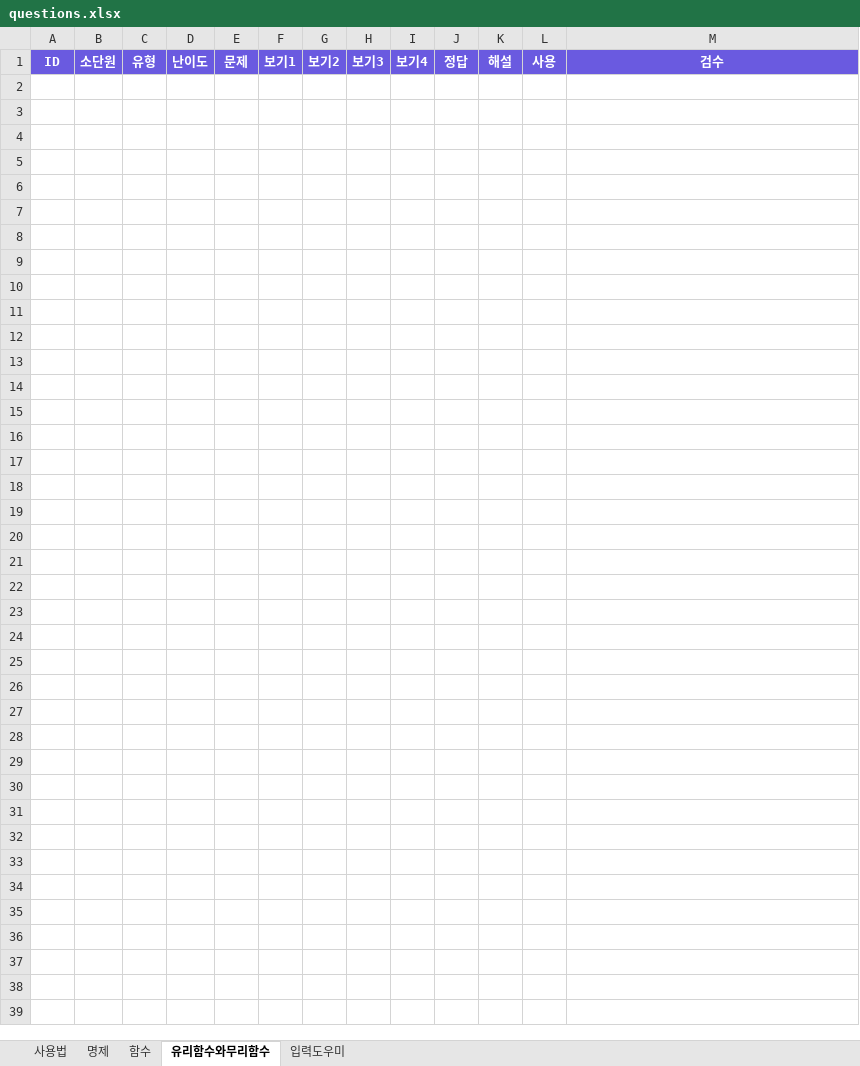
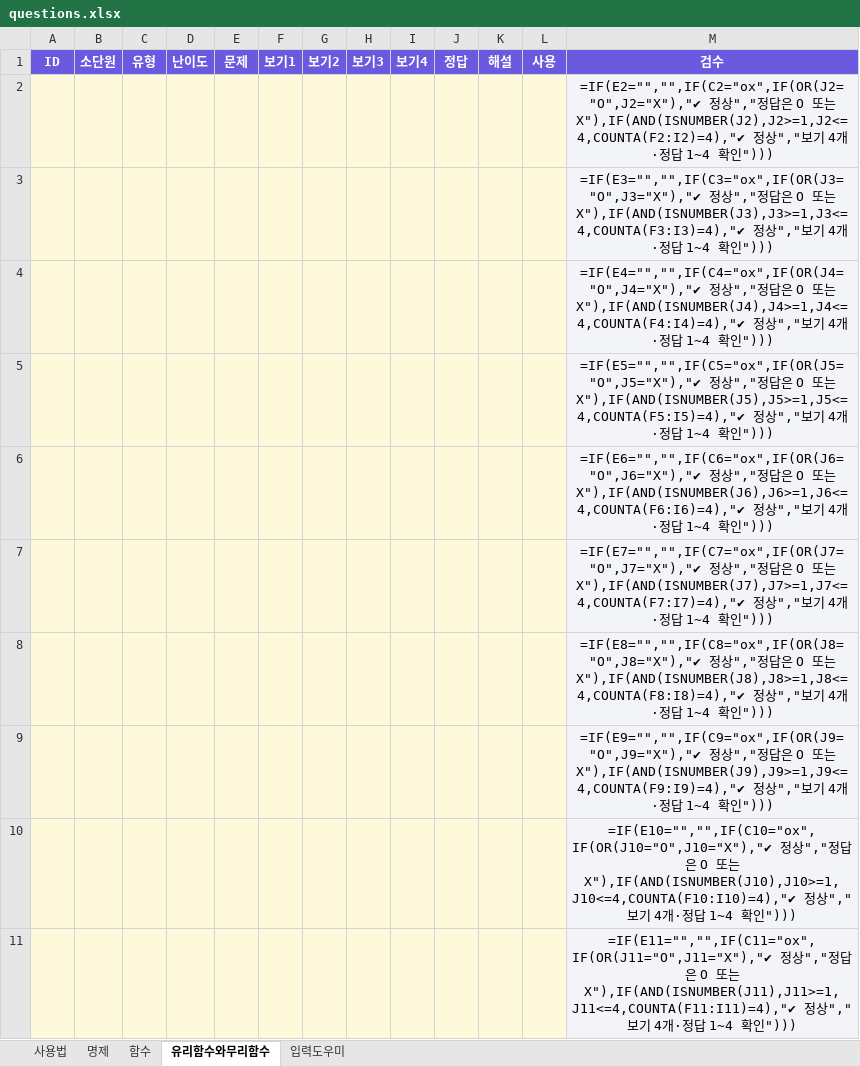
Before and after one commit to kijung4041-ui/math_quiz, an Excel workbook: questions.xlsx, sheet 유리함수와무리함수, drawn as a sheet; only a part is shown; values as stored, in another font and other column widths than the file's, no borders; formulas without a stored value are shown as written; conditional formats not drawn; the diff covers the shown part only; the diff names each change by its address in the sheet, - before the commit and + after, or states it on an @@ line.

```diff
--- a/questions.xlsx (sheet 유리함수와무리함수)
+++ b/questions.xlsx (sheet 유리함수와무리함수)
+row 2:  |  |  |  |  |  |  |  |  |  |  |  | =IF(E2="","",IF(C2="ox",IF(OR(J2="O",J2="X"),"✔ 정상","정답은 O 또는 X"),IF(AND(ISNUMBER(J2),J2>=1,J2<=4,COUNTA(F2:I2)=4),"✔ 정상","보기 4개·정답 1~4 확인")))
+row 3:  |  |  |  |  |  |  |  |  |  |  |  | =IF(E3="","",IF(C3="ox",IF(OR(J3="O",J3="X"),"✔ 정상","정답은 O 또는 X"),IF(AND(ISNUMBER(J3),J3>=1,J3<=4,COUNTA(F3:I3)=4),"✔ 정상","보기 4개·정답 1~4 확인")))
+row 4:  |  |  |  |  |  |  |  |  |  |  |  | =IF(E4="","",IF(C4="ox",IF(OR(J4="O",J4="X"),"✔ 정상","정답은 O 또는 X"),IF(AND(ISNUMBER(J4),J4>=1,J4<=4,COUNTA(F4:I4)=4),"✔ 정상","보기 4개·정답 1~4 확인")))
+row 5:  |  |  |  |  |  |  |  |  |  |  |  | =IF(E5="","",IF(C5="ox",IF(OR(J5="O",J5="X"),"✔ 정상","정답은 O 또는 X"),IF(AND(ISNUMBER(J5),J5>=1,J5<=4,COUNTA(F5:I5)=4),"✔ 정상","보기 4개·정답 1~4 확인")))
+row 6:  |  |  |  |  |  |  |  |  |  |  |  | =IF(E6="","",IF(C6="ox",IF(OR(J6="O",J6="X"),"✔ 정상","정답은 O 또는 X"),IF(AND(ISNUMBER(J6),J6>=1,J6<=4,COUNTA(F6:I6)=4),"✔ 정상","보기 4개·정답 1~4 확인")))
+row 7:  |  |  |  |  |  |  |  |  |  |  |  | =IF(E7="","",IF(C7="ox",IF(OR(J7="O",J7="X"),"✔ 정상","정답은 O 또는 X"),IF(AND(ISNUMBER(J7),J7>=1,J7<=4,COUNTA(F7:I7)=4),"✔ 정상","보기 4개·정답 1~4 확인")))
+row 8:  |  |  |  |  |  |  |  |  |  |  |  | =IF(E8="","",IF(C8="ox",IF(OR(J8="O",J8="X"),"✔ 정상","정답은 O 또는 X"),IF(AND(ISNUMBER(J8),J8>=1,J8<=4,COUNTA(F8:I8)=4),"✔ 정상","보기 4개·정답 1~4 확인")))
+row 9:  |  |  |  |  |  |  |  |  |  |  |  | =IF(E9="","",IF(C9="ox",IF(OR(J9="O",J9="X"),"✔ 정상","정답은 O 또는 X"),IF(AND(ISNUMBER(J9),J9>=1,J9<=4,COUNTA(F9:I9)=4),"✔ 정상","보기 4개·정답 1~4 확인")))
+row 10:  |  |  |  |  |  |  |  |  |  |  |  | =IF(E10="","",IF(C10="ox",IF(OR(J10="O",J10="X"),"✔ 정상","정답은 O 또는 X"),IF(AND(ISNUMBER(J10),J10>=1,J10<=4,COUNTA(F10:I10)=4),"✔ 정상","보기 4개·정답 1~4 확인")))
+row 11:  |  |  |  |  |  |  |  |  |  |  |  | =IF(E11="","",IF(C11="ox",IF(OR(J11="O",J11="X"),"✔ 정상","정답은 O 또는 X"),IF(AND(ISNUMBER(J11),J11>=1,J11<=4,COUNTA(F11:I11)=4),"✔ 정상","보기 4개·정답 1~4 확인")))
```
Also changed, not shown: 190 added rows elsewhere in this sheet, sheet 함수, sheet 명제, sheet 입력도우미, sheet 사용법, 2 other files.
